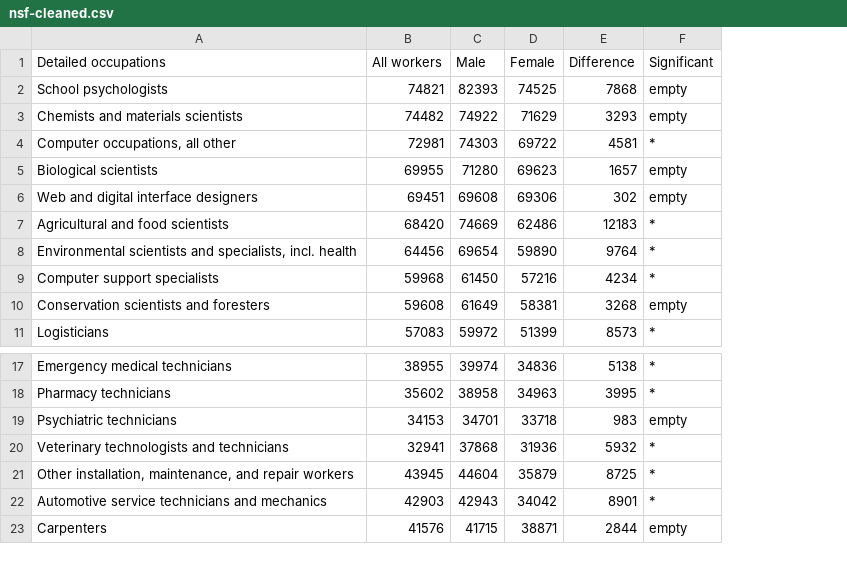
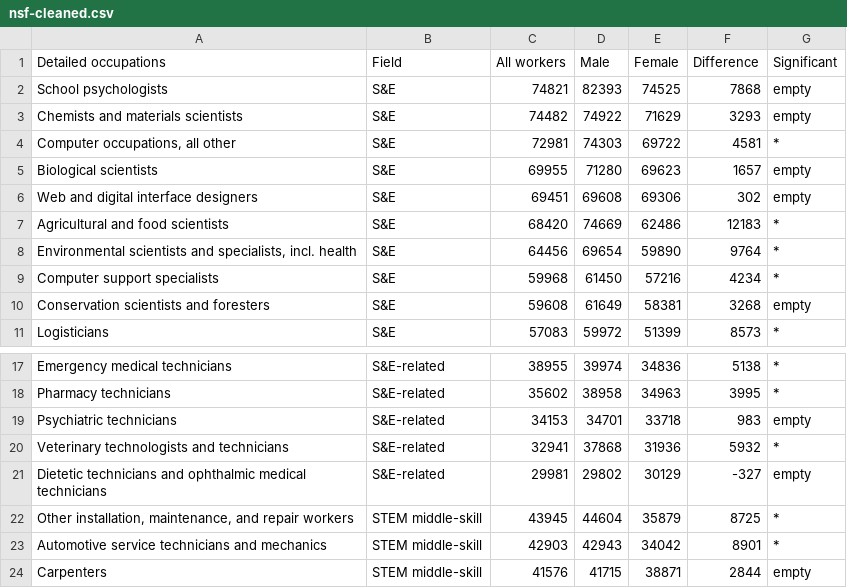
Before and after one commit to mnmanasi/cs416-narrative-visualization-project, a CSV file: nsf-cleaned.csv, drawn as a sheet; only a part is shown, gaps mark what is left out; the diff names each change by its address in the sheet, - before the commit and + after, or states it on an @@ line.

Commit message:
Added field column

```diff
--- a/nsf-cleaned.csv
+++ b/nsf-cleaned.csv
+column B (Field), rows 2-11: all S&E; rows 17-20: all S&E-related; rows 22-24: all STEM middle-skill
+row 21: Dietetic technicians and ophthalmic medical technicians | S&E-related | 29981 | 29802 | 30129 | -327 | empty
```
